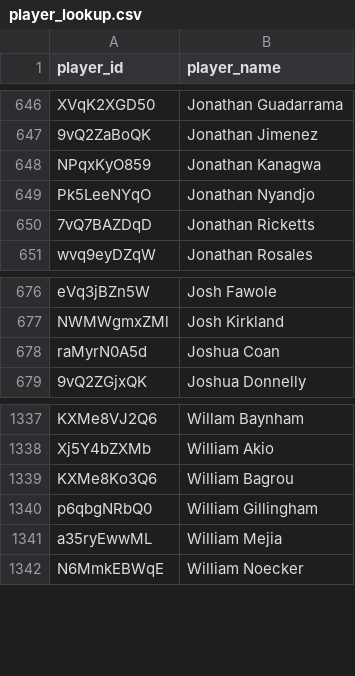
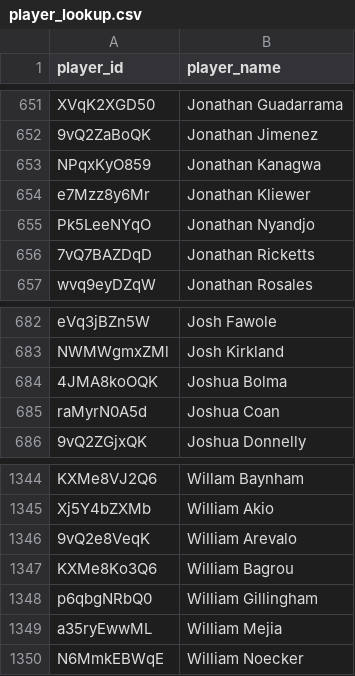
Before and after one commit to akeaswaran/goalsadded-data, a CSV file: data/usl1/player_lookup.csv, drawn as a sheet; only a part is shown, gaps mark what is left out; the diff covers the shown part only.

```diff
--- a/data/usl1/player_lookup.csv
+++ b/data/usl1/player_lookup.csv
@@ -648,2 +653,3 @@ XVqK2XGD50,Jonathan Guadarrama
 NPqxKyO859,Jonathan Kanagwa
+e7Mzz8y6Mr,Jonathan Kliewer
 Pk5LeeNYqO,Jonathan Nyandjo
@@ -677,2 +683,3 @@ eVq3jBZn5W,Josh Fawole
 NWMWgmxZMl,Josh Kirkland
+4JMA8koOQK,Joshua Bolma
 raMyrN0A5d,Joshua Coan
@@ -1338,2 +1345,3 @@ KXMe8VJ2Q6,Willam Baynham
 Xj5Y4bZXMb,William Akio
+9vQ2e8VeqK,William Arevalo
 KXMe8Ko3Q6,William Bagrou
```
Also changed, not shown: 5 added rows elsewhere in this file, data/mlsnp/player-g+-pct.csv, data/player_lookup.csv, 22 other files.
